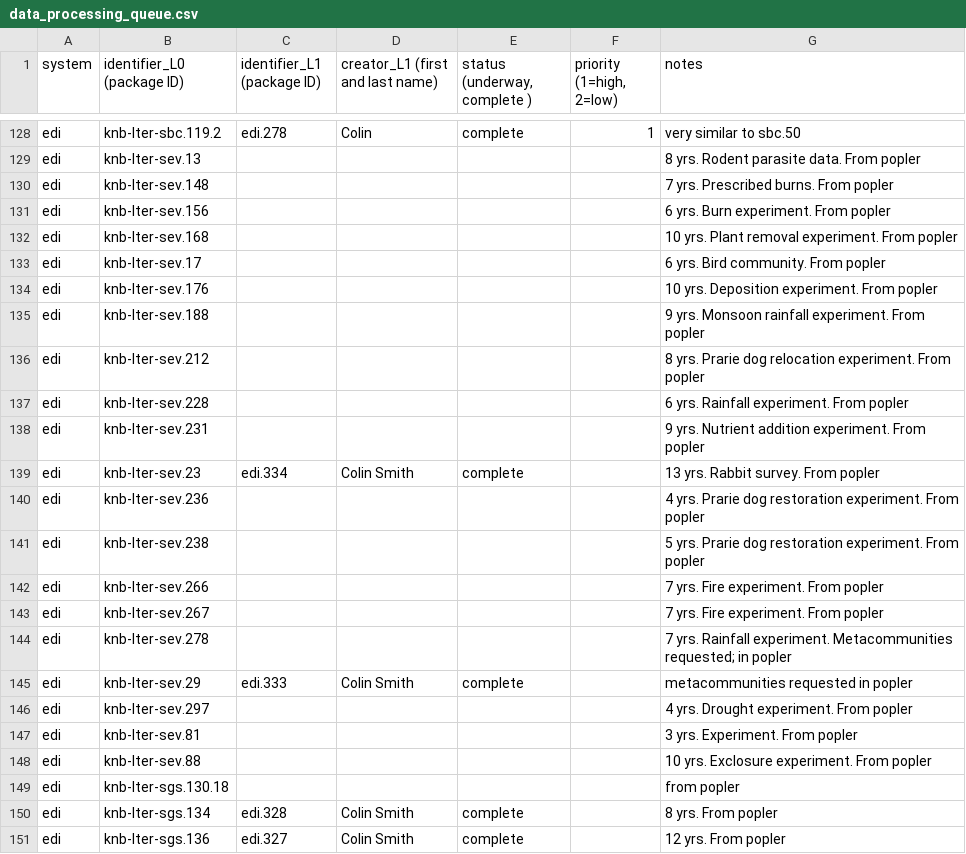
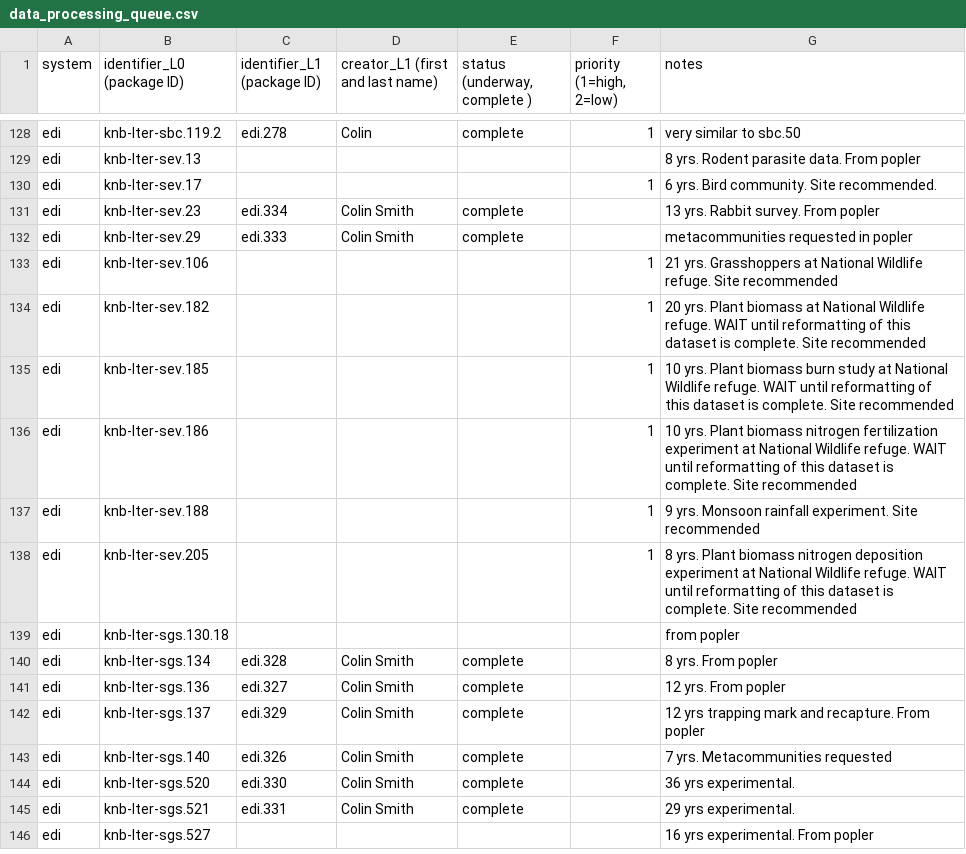
Before and after one commit to EDIorg/ecocomDP, a CSV file: documentation/processing_queue/data_processing_queue.csv, drawn as a sheet; only a part is shown, gaps mark what is left out; the shorter side is filled out with more unchanged rows.

Commit message:
Add SEV recommended data packages

```diff
--- a/documentation/processing_queue/data_processing_queue.csv
+++ b/documentation/processing_queue/data_processing_queue.csv
@@ -129,21 +129,11 @@ edi,knb-lter-sbc.119.2,edi.278,Colin,complete,1,very similar to sbc.50
 edi,knb-lter-sev.13,,,,,8 yrs. Rodent parasite data. From popler
-edi,knb-lter-sev.148,,,,,7 yrs. Prescribed burns. From popler
-edi,knb-lter-sev.156,,,,,6 yrs. Burn experiment. From popler
-edi,knb-lter-sev.168,,,,,10 yrs. Plant removal experiment. From popler
-edi,knb-lter-sev.17,,,,,6 yrs. Bird community. From popler
-edi,knb-lter-sev.176,,,,,10 yrs. Deposition experiment. From popler
-edi,knb-lter-sev.188,,,,,9 yrs. Monsoon rainfall experiment. From popler
-edi,knb-lter-sev.212,,,,,8 yrs. Prarie dog relocation experiment. From popler
-edi,knb-lter-sev.228,,,,,6 yrs. Rainfall experiment. From popler
-edi,knb-lter-sev.231,,,,,9 yrs. Nutrient addition experiment. From popler
+edi,knb-lter-sev.17,,,,1,6 yrs. Bird community. Site recommended.
 edi,knb-lter-sev.23,edi.334,Colin Smith,complete,,13 yrs. Rabbit survey. From popler
-edi,knb-lter-sev.236,,,,,4 yrs. Prarie dog restoration experiment. From popler
-edi,knb-lter-sev.238,,,,,5 yrs. Prarie dog restoration experiment. From popler
-edi,knb-lter-sev.266,,,,,7 yrs. Fire experiment. From popler
-edi,knb-lter-sev.267,,,,,7 yrs. Fire experiment. From popler
-edi,knb-lter-sev.278,,,,,7 yrs. Rainfall experiment. Metacommunities requested; in popler
 edi,knb-lter-sev.29,edi.333,Colin Smith,complete,,metacommunities requested in popler
-edi,knb-lter-sev.297,,,,,4 yrs. Drought experiment. From popler
-edi,knb-lter-sev.81,,,,,3 yrs. Experiment. From popler
-edi,knb-lter-sev.88,,,,,10 yrs. Exclosure experiment. From popler
+edi,knb-lter-sev.106,,,,1,21 yrs. Grasshoppers at National Wildlife refuge. Site recommended
+edi,knb-lter-sev.182,,,,1,20 yrs. Plant biomass at National Wildlife refuge. WAIT until reformatting of this dataset is complete. Site recommended
+edi,knb-lter-sev.185,,,,1,10 yrs. Plant biomass burn study at National Wildlife refuge. WAIT until reformatting of this dataset is complete. Site recommended
+edi,knb-lter-sev.186,,,,1,10 yrs. Plant biomass nitrogen fertilization experiment at National Wildlife refuge. WAIT until reformatting of this dataset is complete. Site recommended
+edi,knb-lter-sev.188,,,,1,9 yrs. Monsoon rainfall experiment. Site recommended
+edi,knb-lter-sev.205,,,,1,8 yrs. Plant biomass nitrogen deposition experiment at National Wildlife refuge. WAIT until reformatting of this dataset is complete. Site recommended
 edi,knb-lter-sgs.130.18,,,,,from popler
```
